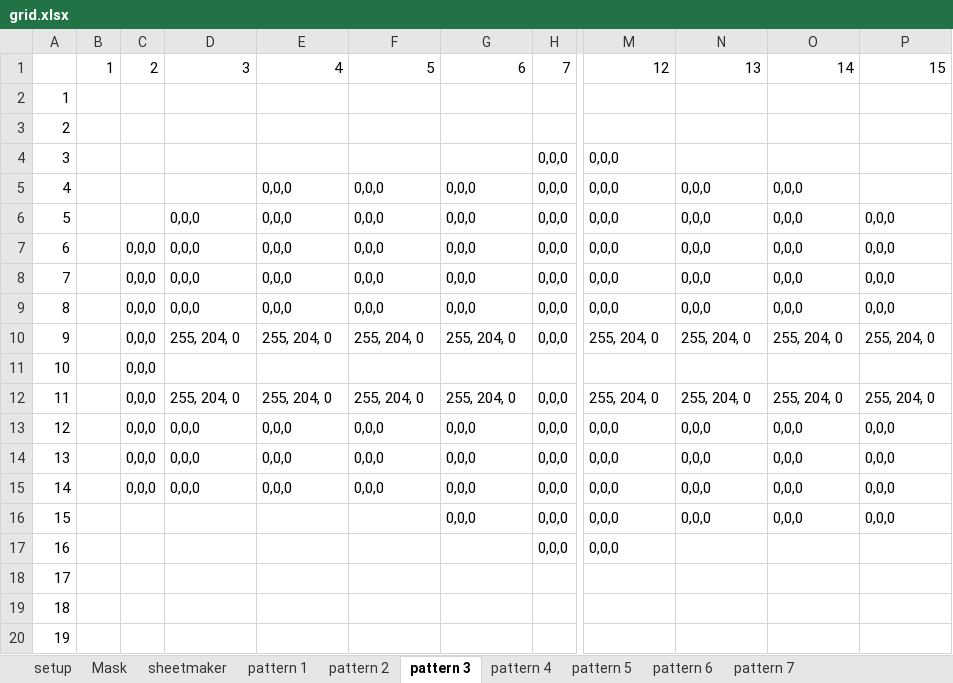
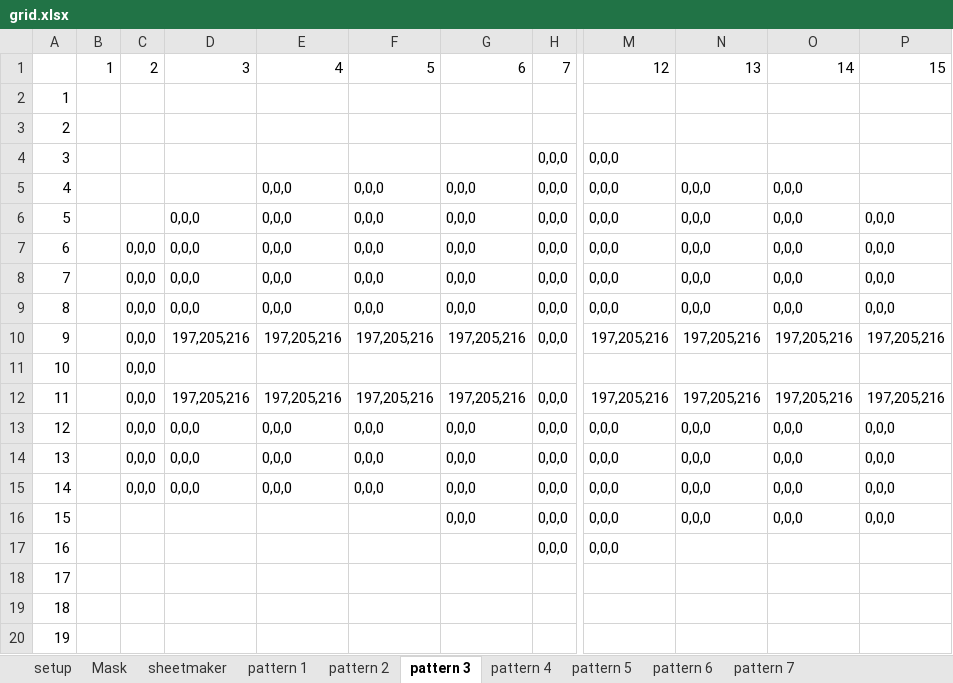
Before and after one commit to BillmanH/raspberrypi, an Excel workbook: blinka/data/grid.xlsx, sheet pattern 3, drawn as a sheet; only a part is shown, gaps mark what is left out; values as stored, in another font and other column widths than the file's, no borders; the diff names each change by its address in the sheet, - before the commit and + after, or states it on an @@ line.

```diff
--- a/blinka/data/grid.xlsx (sheet pattern 3)
+++ b/blinka/data/grid.xlsx (sheet pattern 3)
-D10: 255, 204, 0
+D10: 197,205,216
-E10: 255, 204, 0
+E10: 197,205,216
-F10: 255, 204, 0
+F10: 197,205,216
-G10: 255, 204, 0
+G10: 197,205,216
-M10: 255, 204, 0
+M10: 197,205,216
-N10: 255, 204, 0
+N10: 197,205,216
-O10: 255, 204, 0
+O10: 197,205,216
-P10: 255, 204, 0
+P10: 197,205,216
-D12: 255, 204, 0
+D12: 197,205,216
-E12: 255, 204, 0
+E12: 197,205,216
-F12: 255, 204, 0
+F12: 197,205,216
-G12: 255, 204, 0
+G12: 197,205,216
-M12: 255, 204, 0
+M12: 197,205,216
-N12: 255, 204, 0
+N12: 197,205,216
-O12: 255, 204, 0
+O12: 197,205,216
-P12: 255, 204, 0
+P12: 197,205,216
```
Also changed, not shown: 1 other file.
